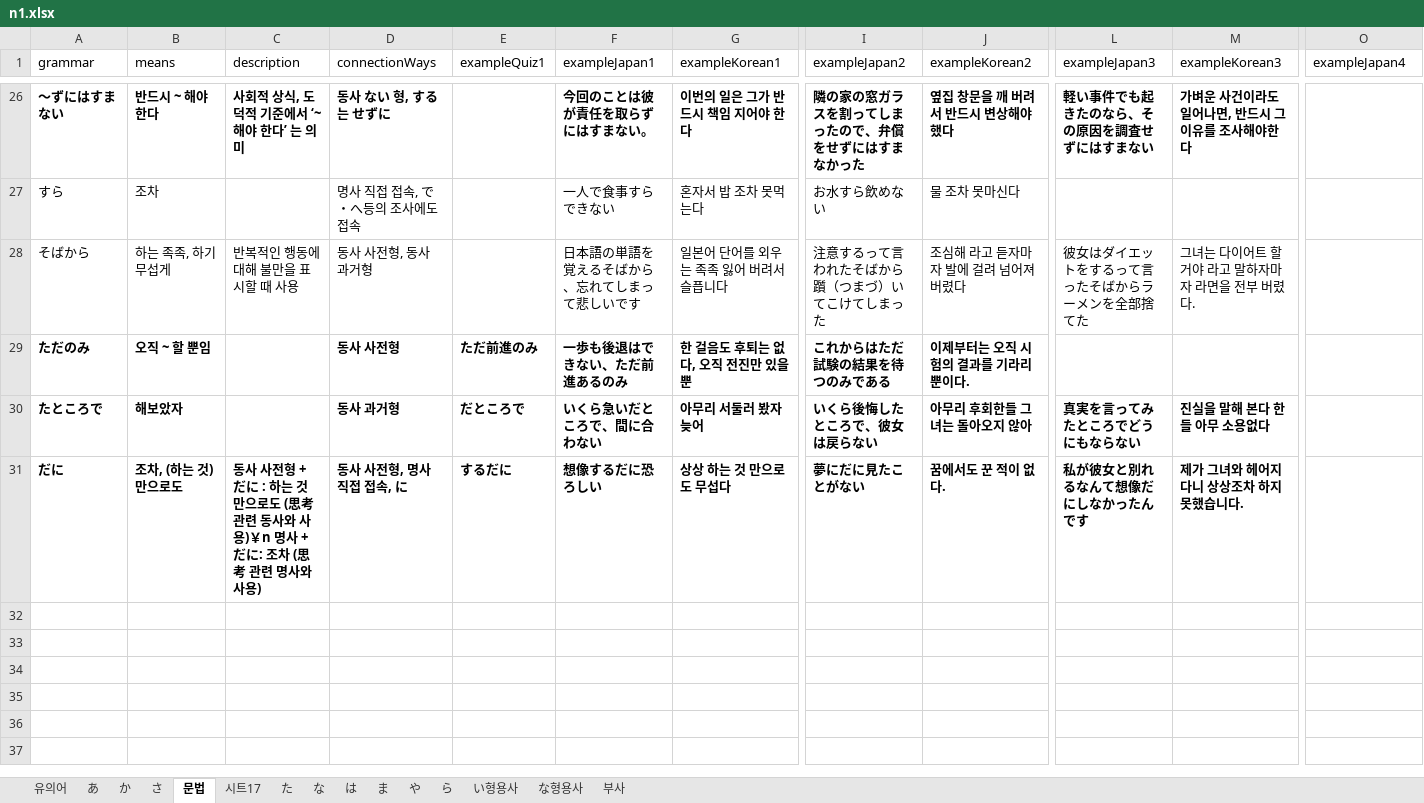
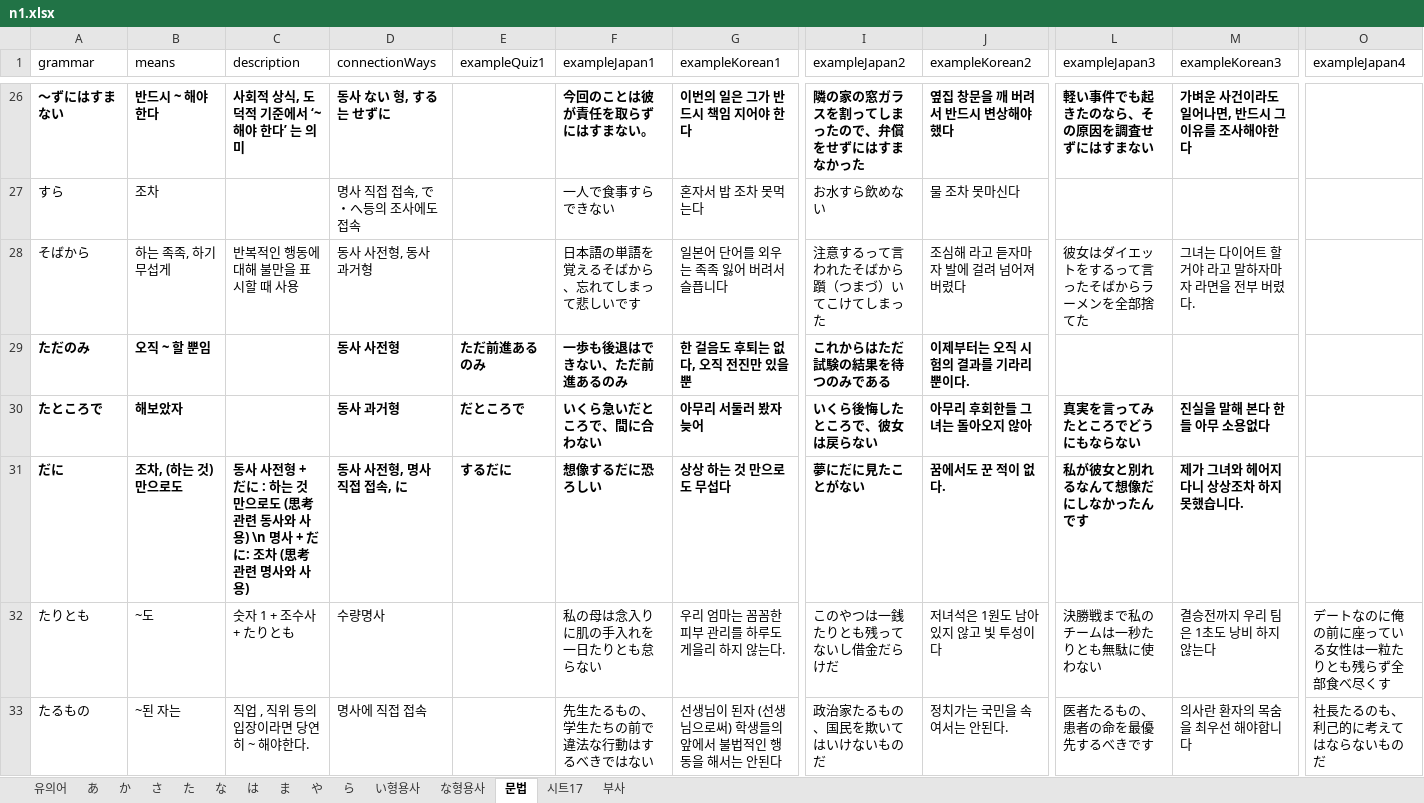
Before and after one commit to wonjongseo/toeic-voca, an Excel workbook: public/n1.xlsx, sheet 문법, drawn as a sheet; only a part is shown, gaps mark what is left out; values as stored, in another font and other column widths than the file's, no borders; charts and pictures not drawn; rows hold the shown columns only; the diff covers the shown part only; the diff names each change by its address in the sheet, - before the commit and + after, or states it on an @@ line.

```diff
--- a/public/n1.xlsx (sheet 문법)
+++ b/public/n1.xlsx (sheet 문법)
@@ sheet tab order changed: 유의어 | あ | か | さ | た | な | は | ま | や | ら | い형용사 | な형용사 | 문법 | 시트17 | 부사 @@
-E29 (exampleQuiz1): ただ前進のみ
+E29 (exampleQuiz1): ただ前進あるのみ
-C31 (description): …사용)￥n 명사 +…
+C31 (description): …사용) \n 명사 +…
+row 32: たりとも | ~도 | 숫자 1 + 조수사 + たりとも | 수량명사 |  | 私の母は念入りに肌の手入れを一日たりとも怠らない | 우리 엄마는 꼼꼼한 피부 관리를 하루도 게을리 하지 않는다. | このやつは一銭たりとも残ってないし借金だらけだ | 저녀석은 1원도 남아 있지 않고 빛 투성이다 | 決勝戦まで私のチームは一秒たりとも無駄に使わない | 결승전까지 우리 팀은 1초도 낭비 하지 않는다 | デートなのに俺の前に座っている女性は一粒たりとも残らず全部食べ尽くす
+row 33: たるもの | ~된 자는 | 직업 , 직위 등의 입장이라면 당연히 ~ 해야한다. | 명사에 직접 접속 |  | 先生たるもの、学生たちの前で違法な行動はするべきではない | 선생님이 된자 (선생님으로써) 학생들의 앞에서 불법적인 행동을 해서는 안된다 | 政治家たるもの、国民を欺いてはいけないものだ | 정치가는 국민을 속여서는 안된다. | 医者たるもの、患者の命を最優先するべきです | 의사란 환자의 목숨을 최우선 해야합니다 | 社長たるのも、利己的に考えてはならないものだ
```
Also changed, not shown: 26 added rows and 3 edited cells elsewhere in this sheet, sheet は, sheet か, sheet な형용사, sheet た, sheet あ, sheet 부사, 5 more sheets, 3 other files.
